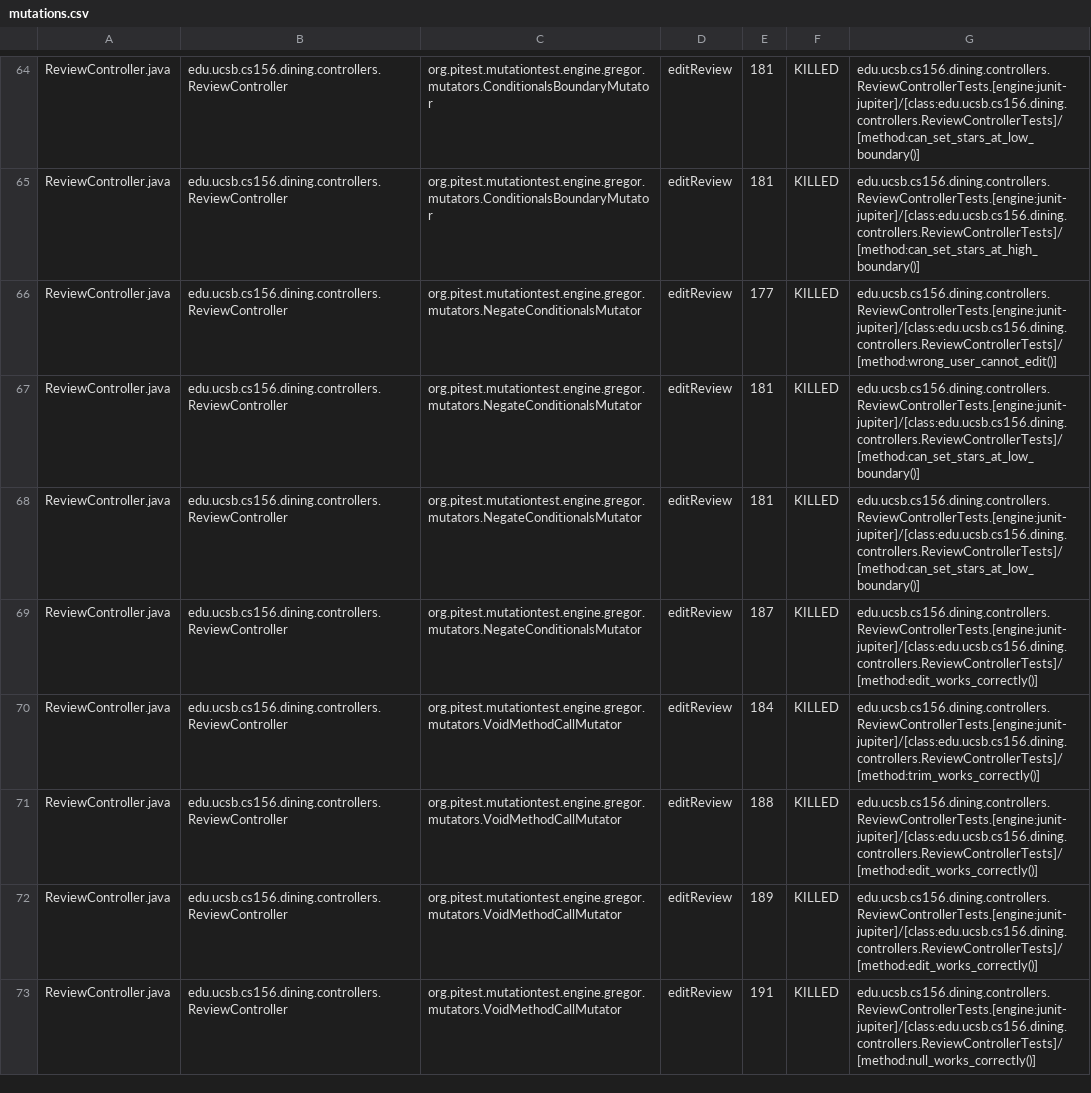
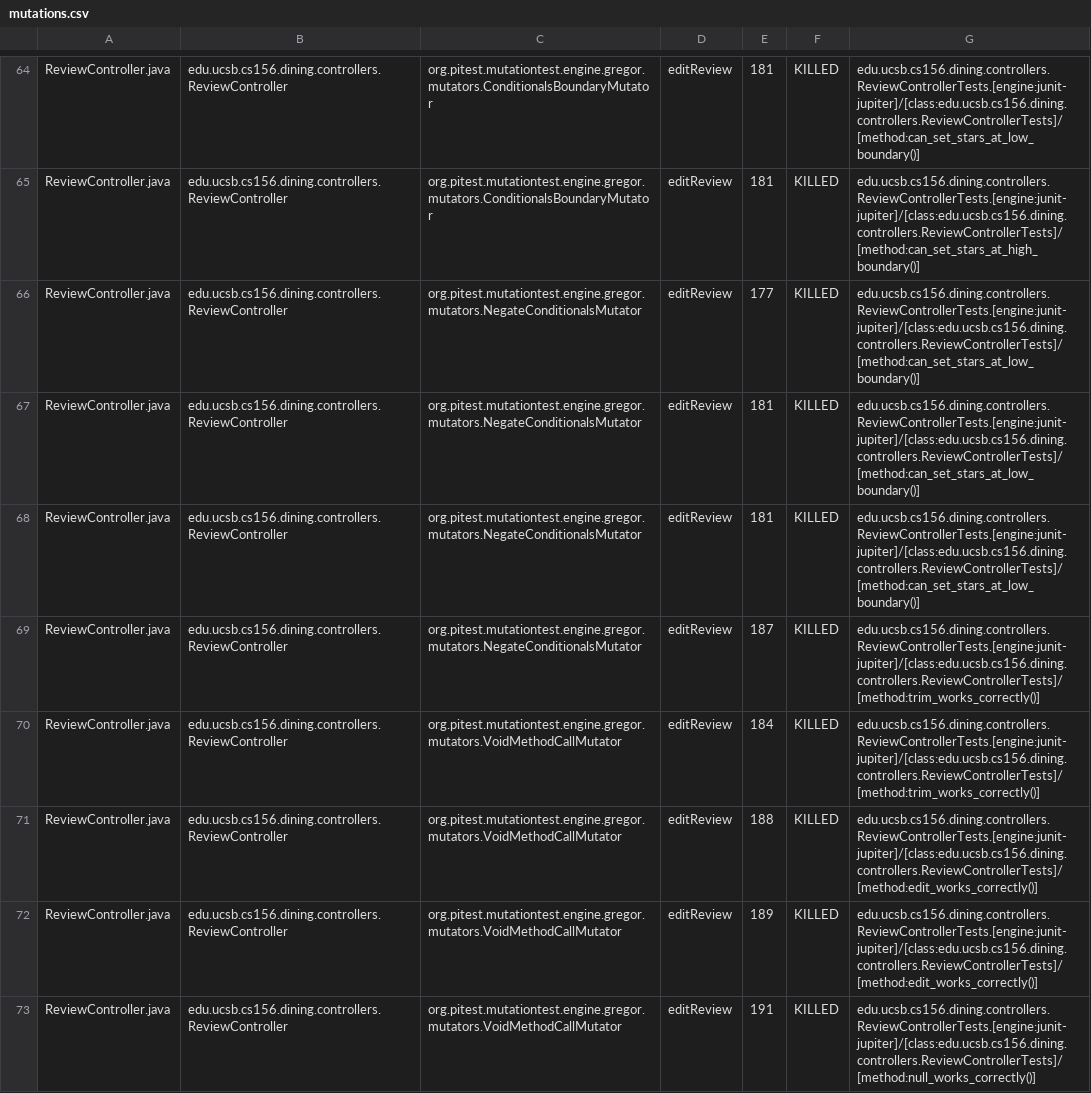
Before and after one commit to ucsb-cs156/proj-dining, a CSV file: pitest/mutations.csv, drawn as a sheet; only a part is shown, gaps mark what is left out; the diff covers the shown part only.

Commit message:
Deploying to gh-pages from @ ucsb-cs156/proj-dining@84378ea861a7c9d36f305aacada8d9b458545960 🚀

```diff
--- a/pitest/mutations.csv
+++ b/pitest/mutations.csv
@@ -65,6 +65,6 @@ ReviewController.java,edu.ucsb.cs156.dining.controllers.ReviewController,org.pit
 ReviewController.java,edu.ucsb.cs156.dining.controllers.ReviewController,org.pitest.mutationtest.engine.gregor.mutators.ConditionalsBoundaryMutator,editReview,181,KILLED,edu.ucsb.cs156.dining.controllers.ReviewControllerTests.[engine:junit-jupiter]/[class:edu.ucsb.cs156.dining.controllers.ReviewControllerTests]/[method:can_set_stars_at_high_boundary()]
-ReviewController.java,edu.ucsb.cs156.dining.controllers.ReviewController,org.pitest.mutationtest.engine.gregor.mutators.NegateConditionalsMutator,editReview,177,KILLED,edu.ucsb.cs156.dining.controllers.ReviewControllerTests.[engine:junit-jupiter]/[class:edu.ucsb.cs156.dining.controllers.ReviewControllerTests]/[method:wrong_user_cannot_edit()]
+ReviewController.java,edu.ucsb.cs156.dining.controllers.ReviewController,org.pitest.mutationtest.engine.gregor.mutators.NegateConditionalsMutator,editReview,177,KILLED,edu.ucsb.cs156.dining.controllers.ReviewControllerTests.[engine:junit-jupiter]/[class:edu.ucsb.cs156.dining.controllers.ReviewControllerTests]/[method:can_set_stars_at_low_boundary()]
 ReviewController.java,edu.ucsb.cs156.dining.controllers.ReviewController,org.pitest.mutationtest.engine.gregor.mutators.NegateConditionalsMutator,editReview,181,KILLED,edu.ucsb.cs156.dining.controllers.ReviewControllerTests.[engine:junit-jupiter]/[class:edu.ucsb.cs156.dining.controllers.ReviewControllerTests]/[method:can_set_stars_at_low_boundary()]
 ReviewController.java,edu.ucsb.cs156.dining.controllers.ReviewController,org.pitest.mutationtest.engine.gregor.mutators.NegateConditionalsMutator,editReview,181,KILLED,edu.ucsb.cs156.dining.controllers.ReviewControllerTests.[engine:junit-jupiter]/[class:edu.ucsb.cs156.dining.controllers.ReviewControllerTests]/[method:can_set_stars_at_low_boundary()]
-ReviewController.java,edu.ucsb.cs156.dining.controllers.ReviewController,org.pitest.mutationtest.engine.gregor.mutators.NegateConditionalsMutator,editReview,187,KILLED,edu.ucsb.cs156.dining.controllers.ReviewControllerTests.[engine:junit-jupiter]/[class:edu.ucsb.cs156.dining.controllers.ReviewControllerTests]/[method:edit_works_correctly()]
+ReviewController.java,edu.ucsb.cs156.dining.controllers.ReviewController,org.pitest.mutationtest.engine.gregor.mutators.NegateConditionalsMutator,editReview,187,KILLED,edu.ucsb.cs156.dining.controllers.ReviewControllerTests.[engine:junit-jupiter]/[class:edu.ucsb.cs156.dining.controllers.ReviewControllerTests]/[method:trim_works_correctly()]
 ReviewController.java,edu.ucsb.cs156.dining.controllers.ReviewController,org.pitest.mutationtest.engine.gregor.mutators.VoidMethodCallMutator,editReview,184,KILLED,edu.ucsb.cs156.dining.controllers.ReviewControllerTests.[engine:junit-jupiter]/[class:edu.ucsb.cs156.dining.controllers.ReviewControllerTests]/[method:trim_works_correctly()]
```
Also changed, not shown: 1 added row, 1 removed row and 45 edited cells elsewhere in this file, 26 other files.
